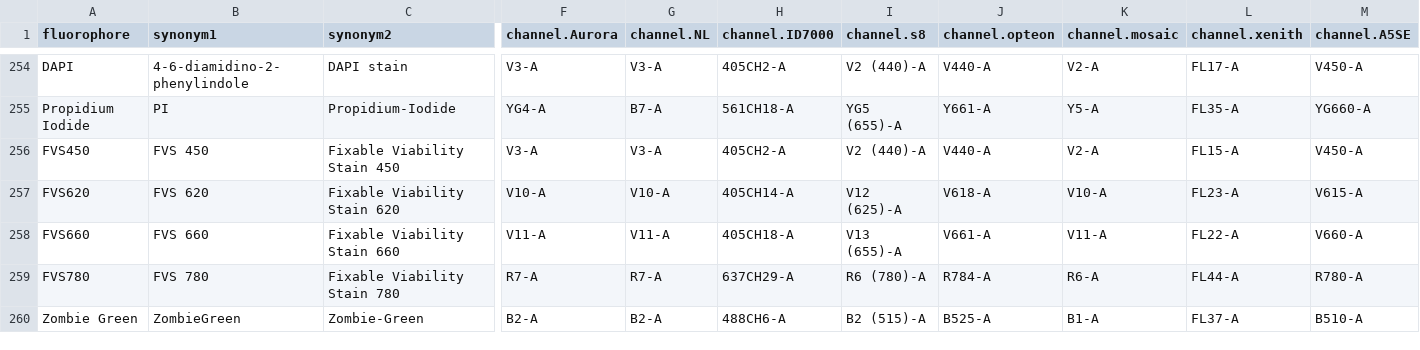
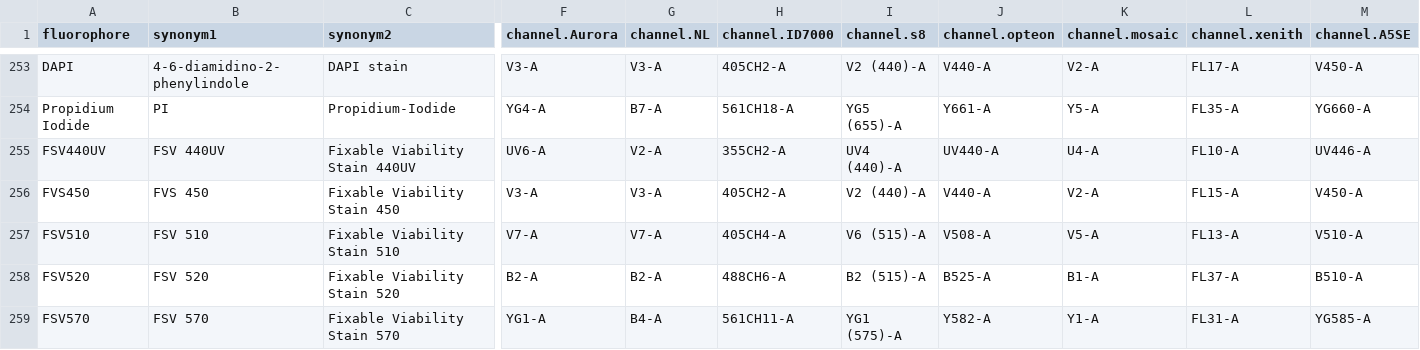
Before and after one commit to DrCytometer/AutoSpectral, a CSV file: inst/extdata/fluorophore_database.csv, drawn as a sheet; only a part is shown, gaps mark what is left out; the shorter side is filled out with more unchanged rows; rows hold the shown columns only; the diff covers the shown part only; the diff names each change by its address in the sheet, - before the commit and + after, or states it on an @@ line.

Commit message:
Add more viability dyes

```diff
--- a/inst/extdata/fluorophore_database.csv
+++ b/inst/extdata/fluorophore_database.csv
+row 255: FSV440UV | FSV 440UV | Fixable Viability Stain 440UV | UV6-A | V2-A | 355CH2-A | UV4 (440)-A | UV440-A | U4-A | FL10-A | UV446-A
+row 257: FSV510 | FSV 510 | Fixable Viability Stain 510 | V7-A | V7-A | 405CH4-A | V6 (515)-A | V508-A | V5-A | FL13-A | V510-A
+row 258: FSV520 | FSV 520 | Fixable Viability Stain 520 | B2-A | B2-A | 488CH6-A | B2 (515)-A | B525-A | B1-A | FL37-A | B510-A
+row 259: FSV570 | FSV 570 | Fixable Viability Stain 570 | YG1-A | B4-A | 561CH11-A | YG1 (575)-A | Y582-A | Y1-A | FL31-A | YG585-A
```
Also changed, not shown: 5 added rows and 1 moved row elsewhere in this file.
